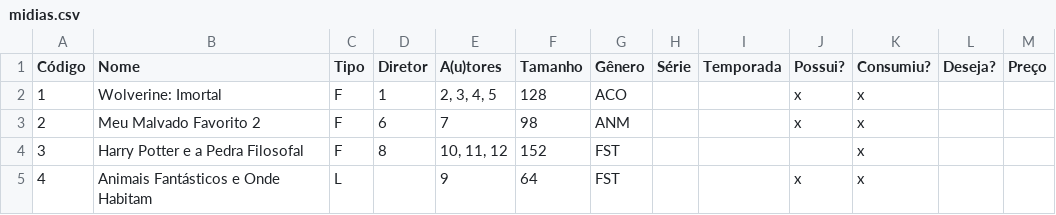
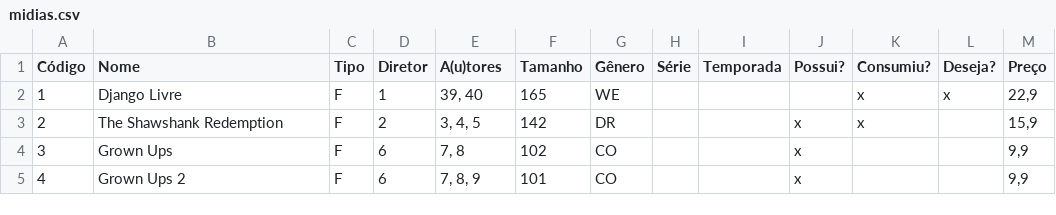
Before and after one commit to febane/Trab2Prog3, a CSV file: midias.csv, drawn as a sheet; only a part is shown; the diff covers the shown part only.

```diff
--- a/midias.csv
+++ b/midias.csv
@@ -1,5 +1,5 @@
 Código;Nome;Tipo;Diretor;A(u)tores;Tamanho;Gênero;Série;Temporada;Possui?;Consumiu?;Deseja?;Preço
-1;Wolverine: Imortal;F;1;2, 3, 4, 5;128;ACO;;;x;x;;
-2;Meu Malvado Favorito 2;F;6;7;98;ANM;;;x;x;;
-3;Harry Potter e a Pedra Filosofal;F;8;10, 11, 12;152;FST;;;;x;;
-4;Animais Fantásticos e Onde Habitam;L;;9;64;FST;;;x;x;;
+1;Django Livre;F;1;39, 40;165;WE;;;;x;x;22,9
+2;The Shawshank Redemption;F;2;3, 4, 5;142;DR;;;x;x;;15,9
+3;Grown Ups;F;6;7, 8;102;CO;;;x;;;9,9
+4;Grown Ups 2;F;6;7, 8, 9;101;CO;;;x;;;9,9
```
Also changed, not shown: 143 edited cells elsewhere in this file, 2-porpessoa.csv, 4-wishlist.csv, 9 other files.
